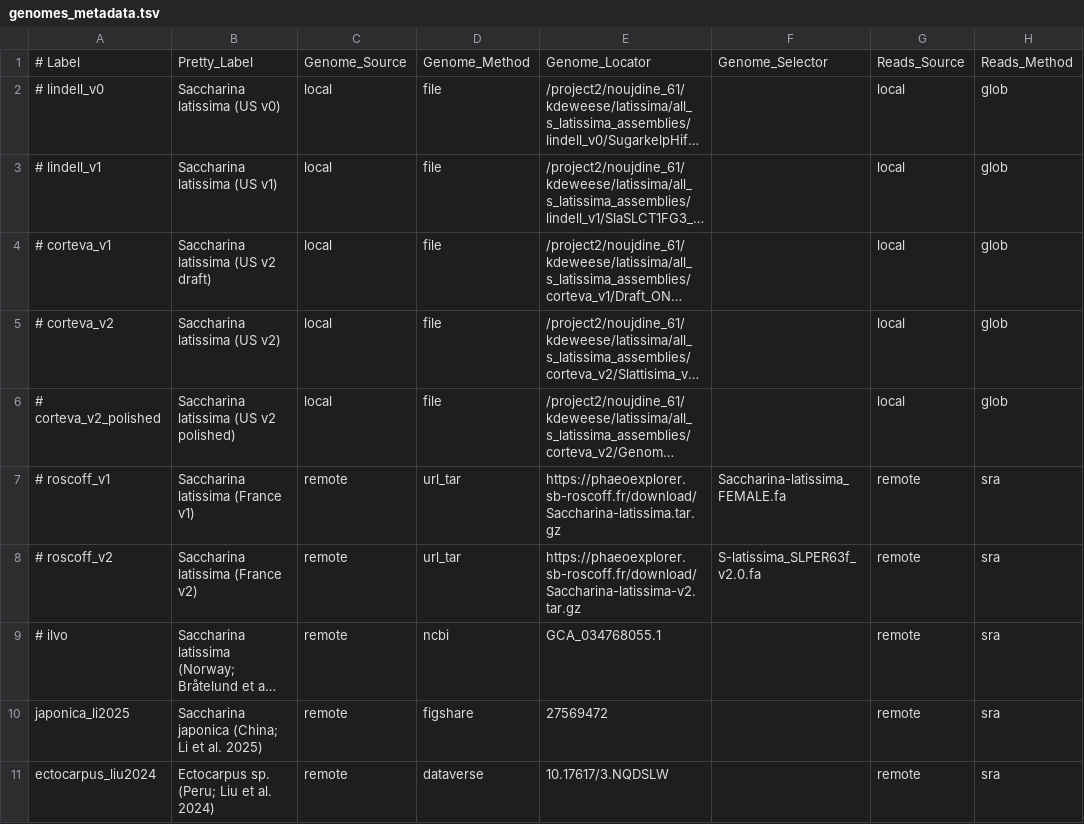
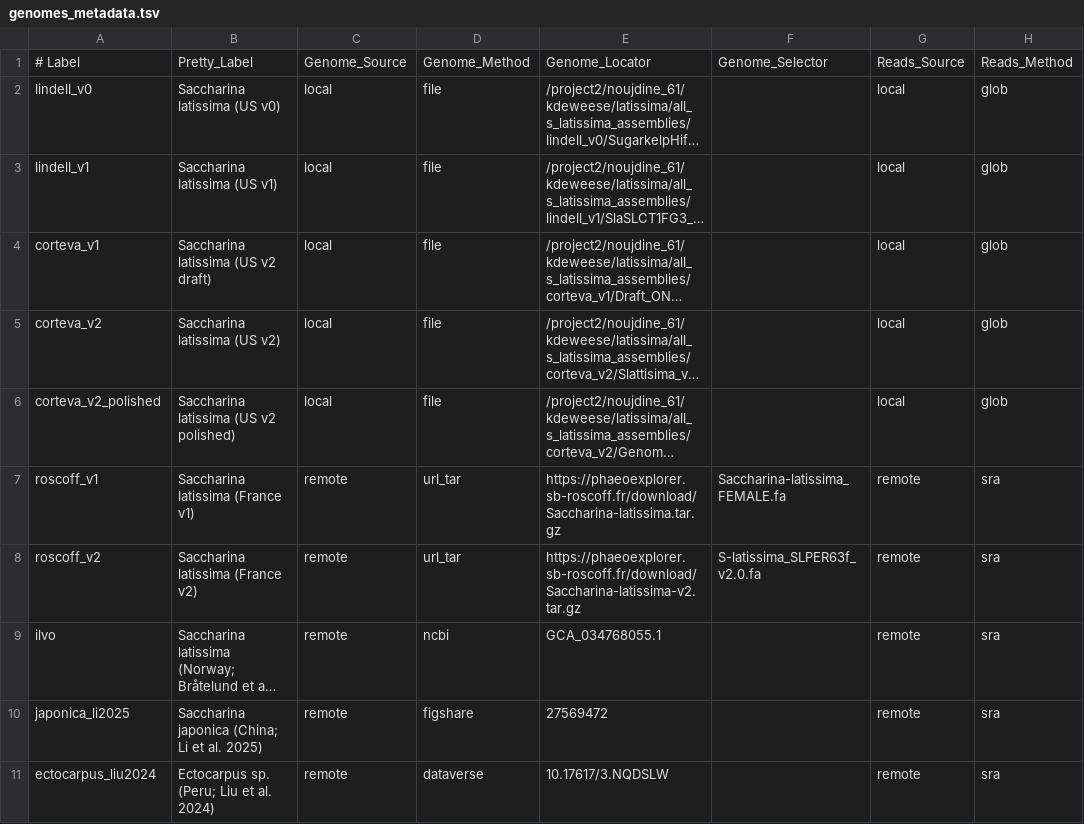
Before and after one commit to kdews/s-latissima-genome-v2, a TSV file: genomes_metadata.tsv, drawn as a sheet; only a part is shown; long unchanged cells end in …; the diff names each change by its address in the sheet, - before the commit and + after, or states it on an @@ line.

```diff
--- a/genomes_metadata.tsv
+++ b/genomes_metadata.tsv
-A2: # lindell_v0
+A2: lindell_v0
-A3: # lindell_v1
+A3: lindell_v1
-A4: # corteva_v1
+A4: corteva_v1
-A5: # corteva_v2
+A5: corteva_v2
-A6: # corteva_v2_polished
+A6: corteva_v2_polished
-A7: # roscoff_v1
+A7: roscoff_v1
-A8: # roscoff_v2
+A8: roscoff_v2
-A9: # ilvo
+A9: ilvo
```
Also changed, not shown: 13 other files.
